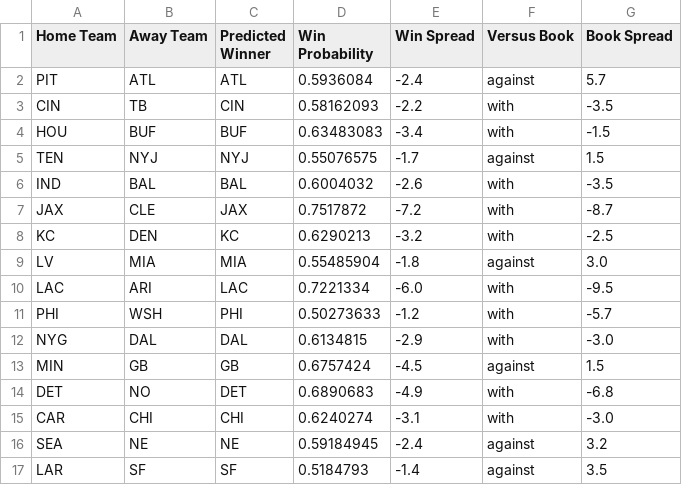
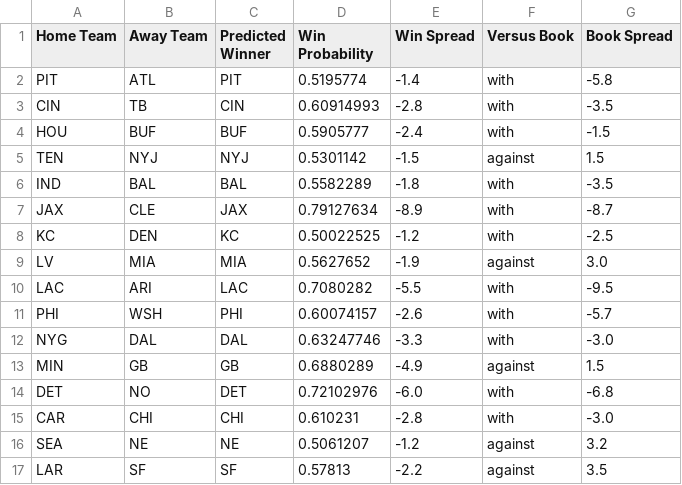
Before and after one commit to hodges623/nfl-prediction-model-site, a CSV file: data/nfl_predict_outcome2026w1p0.csv, drawn as a sheet.

Commit message:
Add/Update predictions for season 2026, week 1, postseason 0

```diff
--- a/data/nfl_predict_outcome2026w1p0.csv
+++ b/data/nfl_predict_outcome2026w1p0.csv
@@ -1,17 +1,17 @@
 Home Team,Away Team,Predicted Winner,Win Probability,Win Spread,Versus Book,Book Spread
-PIT,ATL,ATL,0.5936084,-2.4,against,5.7
-CIN,TB,CIN,0.58162093,-2.2,with,-3.5
-HOU,BUF,BUF,0.63483083,-3.4,with,-1.5
-TEN,NYJ,NYJ,0.55076575,-1.7,against,1.5
-IND,BAL,BAL,0.6004032,-2.6,with,-3.5
-JAX,CLE,JAX,0.7517872,-7.2,with,-8.7
-KC,DEN,KC,0.6290213,-3.2,with,-2.5
-LV,MIA,MIA,0.55485904,-1.8,against,3.0
-LAC,ARI,LAC,0.7221334,-6.0,with,-9.5
-PHI,WSH,PHI,0.50273633,-1.2,with,-5.7
-NYG,DAL,DAL,0.6134815,-2.9,with,-3.0
-MIN,GB,GB,0.6757424,-4.5,against,1.5
-DET,NO,DET,0.6890683,-4.9,with,-6.8
-CAR,CHI,CHI,0.6240274,-3.1,with,-3.0
-SEA,NE,NE,0.59184945,-2.4,against,3.2
-LAR,SF,SF,0.5184793,-1.4,against,3.5
+PIT,ATL,PIT,0.5195774,-1.4,with,-5.8
+CIN,TB,CIN,0.60914993,-2.8,with,-3.5
+HOU,BUF,BUF,0.5905777,-2.4,with,-1.5
+TEN,NYJ,NYJ,0.5301142,-1.5,against,1.5
+IND,BAL,BAL,0.5582289,-1.8,with,-3.5
+JAX,CLE,JAX,0.79127634,-8.9,with,-8.7
+KC,DEN,KC,0.50022525,-1.2,with,-2.5
+LV,MIA,MIA,0.5627652,-1.9,against,3.0
+LAC,ARI,LAC,0.7080282,-5.5,with,-9.5
+PHI,WSH,PHI,0.60074157,-2.6,with,-5.7
+NYG,DAL,DAL,0.63247746,-3.3,with,-3.0
+MIN,GB,GB,0.6880289,-4.9,against,1.5
+DET,NO,DET,0.72102976,-6.0,with,-6.8
+CAR,CHI,CHI,0.610231,-2.8,with,-3.0
+SEA,NE,NE,0.5061207,-1.2,against,3.2
+LAR,SF,SF,0.57813,-2.2,against,3.5
```
Also changed, not shown: 1 other file.
